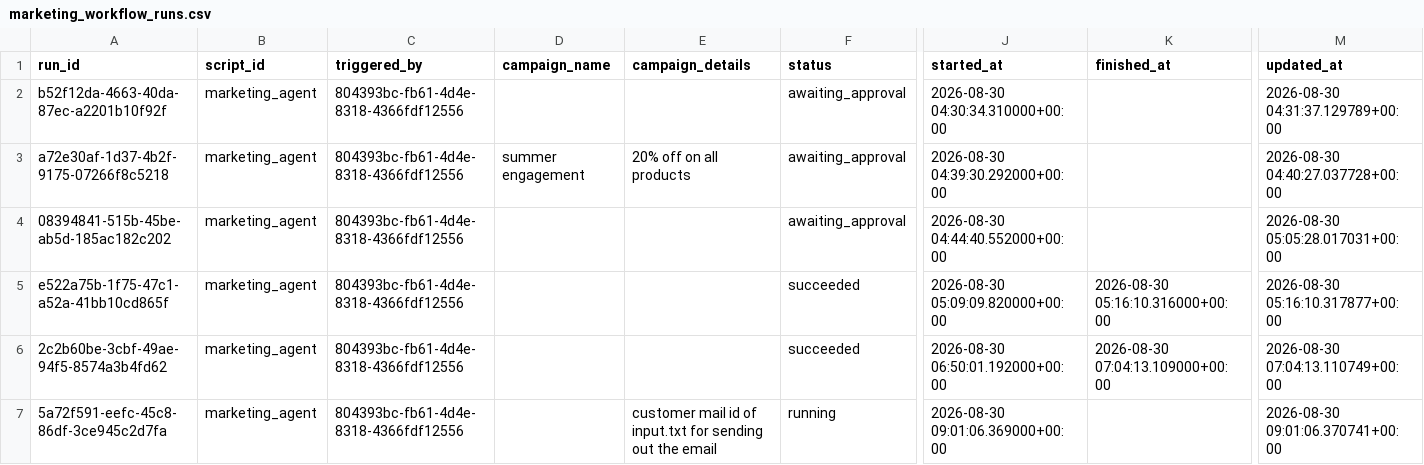
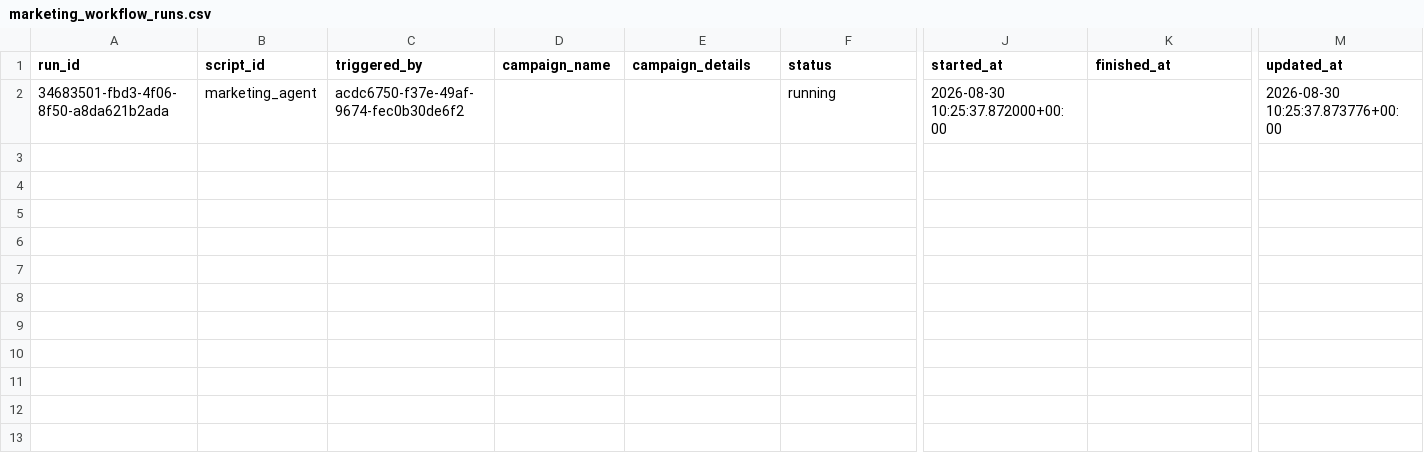
Before and after one commit to thiruveedhulaMANAS/testing_folder, a CSV file: database_export/marketing_workflow_runs.csv, drawn as a sheet; only a part is shown, gaps mark what is left out; removed rows and columns are numbered as before the commit, all else as after; rows hold the shown columns only; the diff names each change by its address in the sheet, - before the commit and + after, or states it on an @@ line.

Commit message:
Update marketing_workflow_runs.csv

```diff
--- a/database_export/marketing_workflow_runs.csv
+++ b/database_export/marketing_workflow_runs.csv
-row 2: b52f12da-4663-40da-87ec-a2201b10f92f | marketing_agent | 804393bc-fb61-4d4e-8318-4366fdf12556 |  |  | awaiting_approval | 2026-08-30 04:30:34.310000+00:00 |  | 2026-08-30 04:31:37.129789+00:00
-row 3: a72e30af-1d37-4b2f-9175-07266f8c5218 | marketing_agent | 804393bc-fb61-4d4e-8318-4366fdf12556 | summer engagement | 20% off on all products | awaiting_approval | 2026-08-30 04:39:30.292000+00:00 |  | 2026-08-30 04:40:27.037728+00:00
-row 4: 08394841-515b-45be-ab5d-185ac182c202 | marketing_agent | 804393bc-fb61-4d4e-8318-4366fdf12556 |  |  | awaiting_approval | 2026-08-30 04:44:40.552000+00:00 |  | 2026-08-30 05:05:28.017031+00:00
-row 5: e522a75b-1f75-47c1-a52a-41bb10cd865f | marketing_agent | 804393bc-fb61-4d4e-8318-4366fdf12556 |  |  | succeeded | 2026-08-30 05:09:09.820000+00:00 | 2026-08-30 05:16:10.316000+00:00 | 2026-08-30 05:16:10.317877+00:00
-row 6: 2c2b60be-3cbf-49ae-94f5-8574a3b4fd62 | marketing_agent | 804393bc-fb61-4d4e-8318-4366fdf12556 |  |  | succeeded | 2026-08-30 06:50:01.192000+00:00 | 2026-08-30 07:04:13.109000+00:00 | 2026-08-30 07:04:13.110749+00:00
-A2 (run_id): 5a72f591-eefc-45c8-86df-3ce945c2d7fa
+A2 (run_id): 34683501-fbd3-4f06-8f50-a8da621b2ada
-C2 (triggered_by): 804393bc-fb61-4d4e-8318-4366fdf12556
+C2 (triggered_by): acdc6750-f37e-49af-9674-fec0b30de6f2
-E2 (campaign_details): customer mail id of input.txt for sending out the email
+E2 (campaign_details): (empty)
-J2 (started_at): 2026-08-30 09:01:06.369000+00:00
+J2 (started_at): 2026-08-30 10:25:37.872000+00:00
-M2 (updated_at): 2026-08-30 09:01:06.370741+00:00
+M2 (updated_at): 2026-08-30 10:25:37.873776+00:00
```
